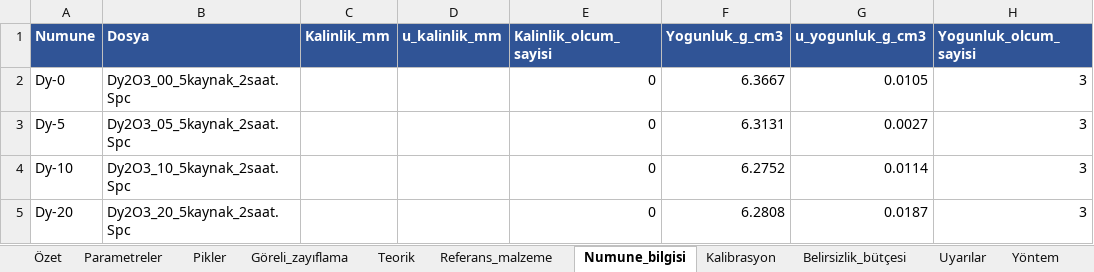
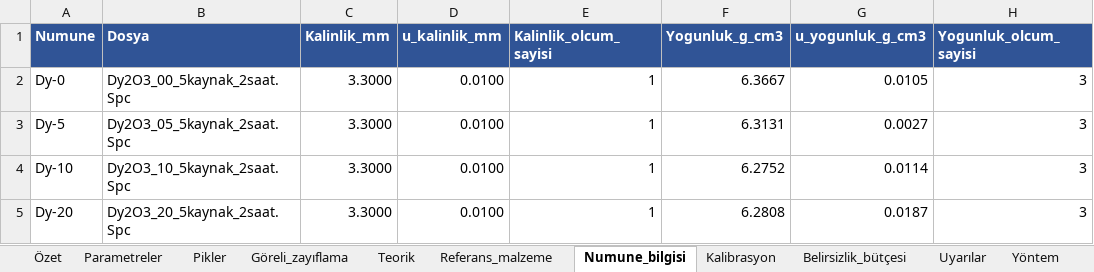
Before and after one commit to oprimegroupofficial/oprimegroup, an Excel workbook: output/sonuclar.xlsx, sheet Numune_bilgisi, drawn as a sheet; only a part is shown; values as stored, in another font and other column widths than the file's, no borders; the diff names each change by its address in the sheet, - before the commit and + after, or states it on an @@ line.

```diff
--- a/output/sonuclar.xlsx (sheet Numune_bilgisi)
+++ b/output/sonuclar.xlsx (sheet Numune_bilgisi)
-C2:C5 (Kalinlik_mm): (empty)
+C2:C5 (Kalinlik_mm): 3.3000
-D2:D5 (u_kalinlik_mm): (empty)
+D2:D5 (u_kalinlik_mm): 0.0100
-E2:E5 (Kalinlik_olcum_sayisi): 0
+E2:E5 (Kalinlik_olcum_sayisi): 1
```
Also changed, not shown: sheet Parametreler, sheet Göreli_zayıflama, sheet Pikler, sheet Özet, sheet Belirsizlik_bütçesi, sheet Kalibrasyon, 1 more sheet, examples/sentetik_ornek/sonuclar.xlsx, 49 other files.
